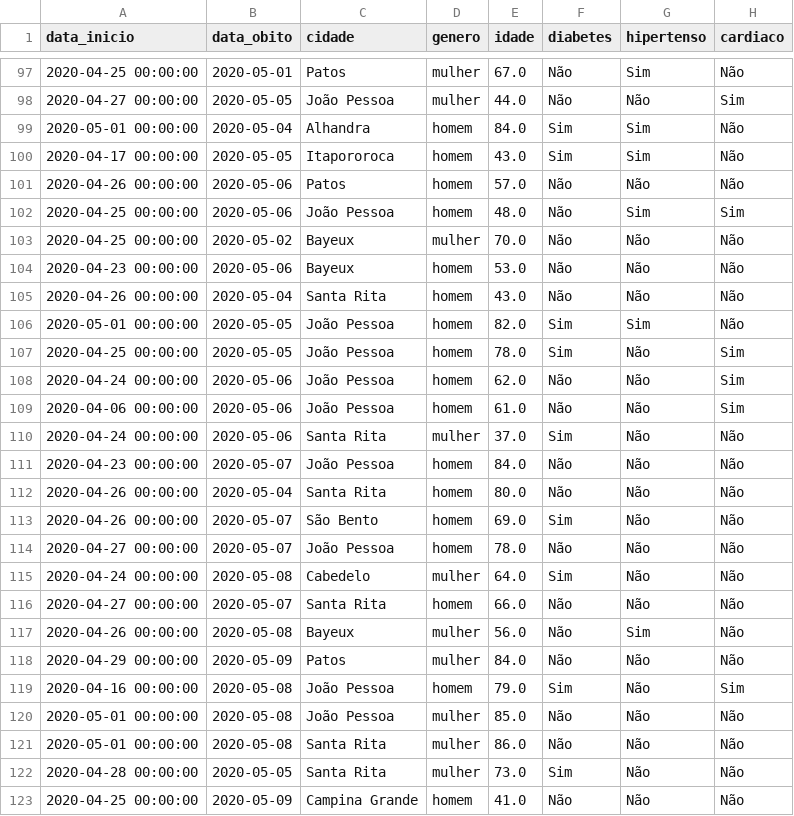
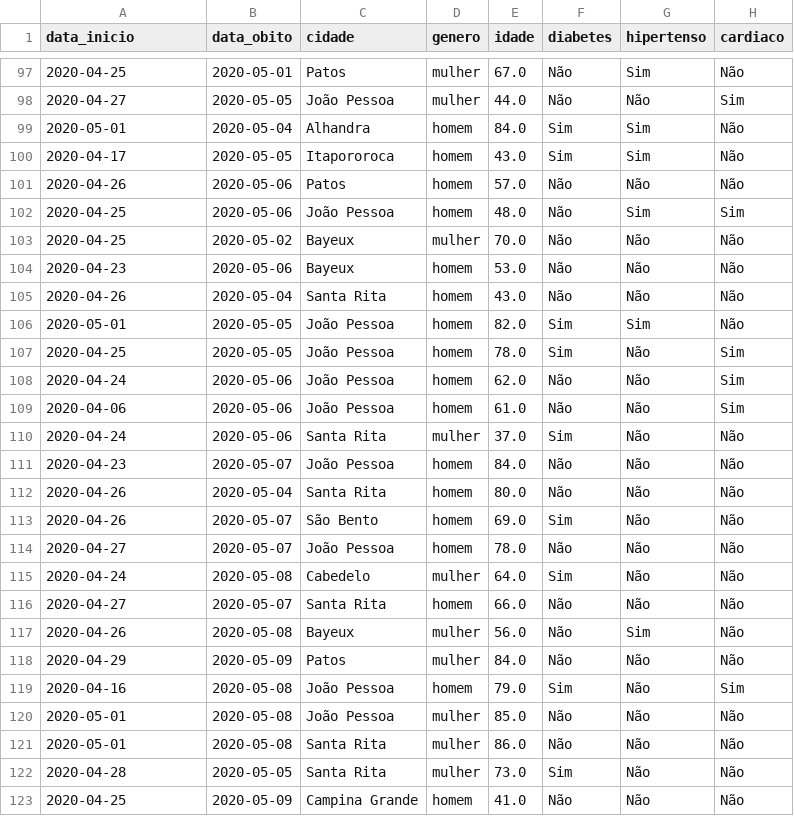
Before and after one commit to FlavioMacaubas/covid_19_paraiba, a CSV file: perfil_paraiba.csv, drawn as a sheet; only a part is shown, gaps mark what is left out; the diff covers the shown part only; the diff names each change by its address in the sheet, - before the commit and + after, or states it on an @@ line.

Commit message:
Ajuste data

```diff
--- a/perfil_paraiba.csv
+++ b/perfil_paraiba.csv
-A97 (data_inicio): 2020-04-25 00:00:00
+A97 (data_inicio): 2020-04-25
-A98 (data_inicio): 2020-04-27 00:00:00
+A98 (data_inicio): 2020-04-27
-A99 (data_inicio): 2020-05-01 00:00:00
+A99 (data_inicio): 2020-05-01
-A100 (data_inicio): 2020-04-17 00:00:00
+A100 (data_inicio): 2020-04-17
-A101 (data_inicio): 2020-04-26 00:00:00
+A101 (data_inicio): 2020-04-26
-A102:A103 (data_inicio): 2020-04-25 00:00:00
+A102:A103 (data_inicio): 2020-04-25
-A104 (data_inicio): 2020-04-23 00:00:00
+A104 (data_inicio): 2020-04-23
-A105 (data_inicio): 2020-04-26 00:00:00
+A105 (data_inicio): 2020-04-26
-A106 (data_inicio): 2020-05-01 00:00:00
+A106 (data_inicio): 2020-05-01
-A107 (data_inicio): 2020-04-25 00:00:00
+A107 (data_inicio): 2020-04-25
-A108 (data_inicio): 2020-04-24 00:00:00
+A108 (data_inicio): 2020-04-24
-A109 (data_inicio): 2020-04-06 00:00:00
+A109 (data_inicio): 2020-04-06
-A110 (data_inicio): 2020-04-24 00:00:00
+A110 (data_inicio): 2020-04-24
-A111 (data_inicio): 2020-04-23 00:00:00
+A111 (data_inicio): 2020-04-23
-A112:A113 (data_inicio): 2020-04-26 00:00:00
+A112:A113 (data_inicio): 2020-04-26
-A114 (data_inicio): 2020-04-27 00:00:00
+A114 (data_inicio): 2020-04-27
-A115 (data_inicio): 2020-04-24 00:00:00
+A115 (data_inicio): 2020-04-24
-A116 (data_inicio): 2020-04-27 00:00:00
+A116 (data_inicio): 2020-04-27
-A117 (data_inicio): 2020-04-26 00:00:00
+A117 (data_inicio): 2020-04-26
-A118 (data_inicio): 2020-04-29 00:00:00
+A118 (data_inicio): 2020-04-29
-A119 (data_inicio): 2020-04-16 00:00:00
+A119 (data_inicio): 2020-04-16
-A120:A121 (data_inicio): 2020-05-01 00:00:00
+A120:A121 (data_inicio): 2020-05-01
-A122 (data_inicio): 2020-04-28 00:00:00
+A122 (data_inicio): 2020-04-28
-A123 (data_inicio): 2020-04-25 00:00:00
+A123 (data_inicio): 2020-04-25
```
Also changed, not shown: 114 edited cells elsewhere in this file.
